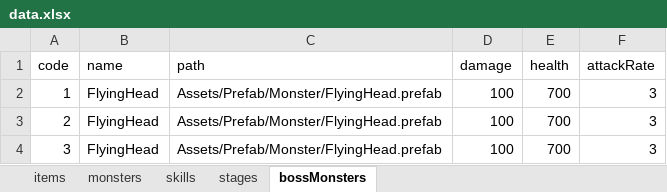
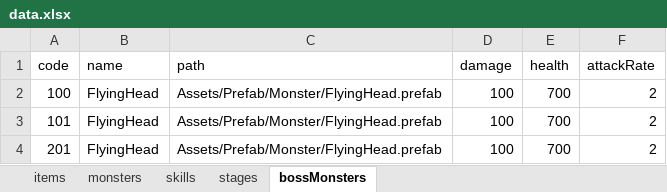
Before and after one commit to GangCat/MobileProject, an Excel workbook: Assets/xlsx/data.xlsx, sheet bossMonsters, drawn as a sheet; values as stored, in another font and other column widths than the file's, no borders; the diff names each change by its address in the sheet, - before the commit and + after, or states it on an @@ line.

```diff
--- a/Assets/xlsx/data.xlsx (sheet bossMonsters)
+++ b/Assets/xlsx/data.xlsx (sheet bossMonsters)
-A2 (code): 1
+A2 (code): 100
-F2:F4 (attackRate): 3
+F2:F4 (attackRate): 2
-A3 (code): 2
+A3 (code): 101
-A4 (code): 3
+A4 (code): 201
```
Also changed, not shown: sheet stages, 41 other files.
